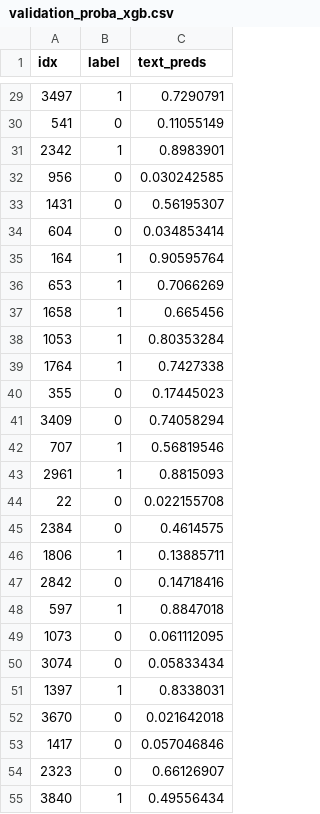
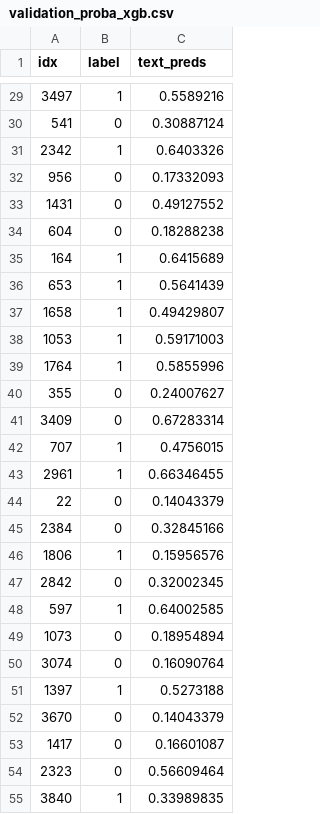
Before and after one commit to edf1247/penet-research, a CSV file: text-classifier/validation_proba_xgb.csv, drawn as a sheet; only a part is shown, gaps mark what is left out; the diff covers the shown part only.

```diff
--- a/text-classifier/validation_proba_xgb.csv
+++ b/text-classifier/validation_proba_xgb.csv
@@ -29,27 +29,27 @@ idx,label,text_preds
-3497,1,0.7290791
-541,0,0.11055149
-2342,1,0.8983901
-956,0,0.030242585
-1431,0,0.56195307
-604,0,0.034853414
-164,1,0.90595764
-653,1,0.7066269
-1658,1,0.665456
-1053,1,0.80353284
-1764,1,0.7427338
-355,0,0.17445023
-3409,0,0.74058294
-707,1,0.56819546
-2961,1,0.8815093
-22,0,0.022155708
-2384,0,0.4614575
-1806,1,0.13885711
-2842,0,0.14718416
-597,1,0.8847018
-1073,0,0.061112095
-3074,0,0.05833434
-1397,1,0.8338031
-3670,0,0.021642018
-1417,0,0.057046846
-2323,0,0.66126907
-3840,1,0.49556434
+3497,1,0.5589216
+541,0,0.30887124
+2342,1,0.6403326
+956,0,0.17332093
+1431,0,0.49127552
+604,0,0.18288238
+164,1,0.6415689
+653,1,0.5641439
+1658,1,0.49429807
+1053,1,0.59171003
+1764,1,0.5855996
+355,0,0.24007627
+3409,0,0.67283314
+707,1,0.4756015
+2961,1,0.66346455
+22,0,0.14043379
+2384,0,0.32845166
+1806,1,0.15956576
+2842,0,0.32002345
+597,1,0.64002585
+1073,0,0.18954894
+3074,0,0.16090764
+1397,1,0.5273188
+3670,0,0.14043379
+1417,0,0.16601087
+2323,0,0.56609464
+3840,1,0.33989835
```
Also changed, not shown: 166 edited cells elsewhere in this file, text-classifier/test_proba_xgb.csv, 4 other files.
